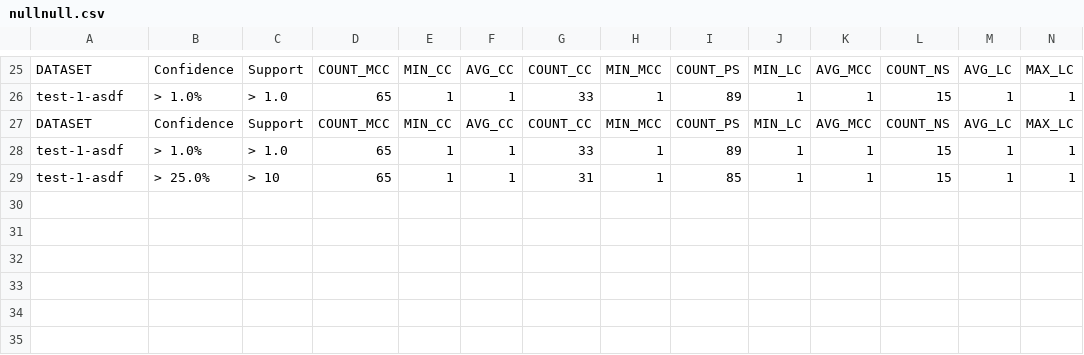
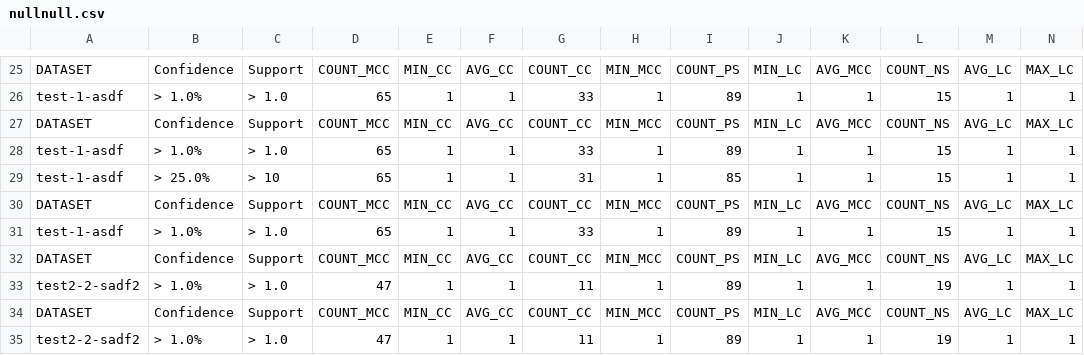
Before and after one commit to Eva0410/QseEvolvingKg, a CSV file: QseEvolvingKgWebApp/nullnull.csv, drawn as a sheet; only a part is shown, gaps mark what is left out; rows hold the shown columns only; the diff names each change by its address in the sheet, - before the commit and + after, or states it on an @@ line.

```diff
--- a/QseEvolvingKgWebApp/nullnull.csv
+++ b/QseEvolvingKgWebApp/nullnull.csv
+row 30: DATASET | Confidence | Support | COUNT_MCC | MIN_CC | AVG_CC | COUNT_CC | MIN_MCC | COUNT_PS | MIN_LC | AVG_MCC | COUNT_NS | AVG_LC | MAX_LC
+row 31: test-1-asdf | > 1.0% | > 1.0 | 65 | 1 | 1 | 33 | 1 | 89 | 1 | 1 | 15 | 1 | 1
+row 32: DATASET | Confidence | Support | COUNT_MCC | MIN_CC | AVG_CC | COUNT_CC | MIN_MCC | COUNT_PS | MIN_LC | AVG_MCC | COUNT_NS | AVG_LC | MAX_LC
+row 33: test2-2-sadf2 | > 1.0% | > 1.0 | 47 | 1 | 1 | 11 | 1 | 89 | 1 | 1 | 19 | 1 | 1
+row 34: DATASET | Confidence | Support | COUNT_MCC | MIN_CC | AVG_CC | COUNT_CC | MIN_MCC | COUNT_PS | MIN_LC | AVG_MCC | COUNT_NS | AVG_LC | MAX_LC
+row 35: test2-2-sadf2 | > 1.0% | > 1.0 | 47 | 1 | 1 | 11 | 1 | 89 | 1 | 1 | 19 | 1 | 1
```
Also changed, not shown: QseEvolvingKgWebApp/nullnull_RUNTIME_LOGS.csv, 8 other files.
